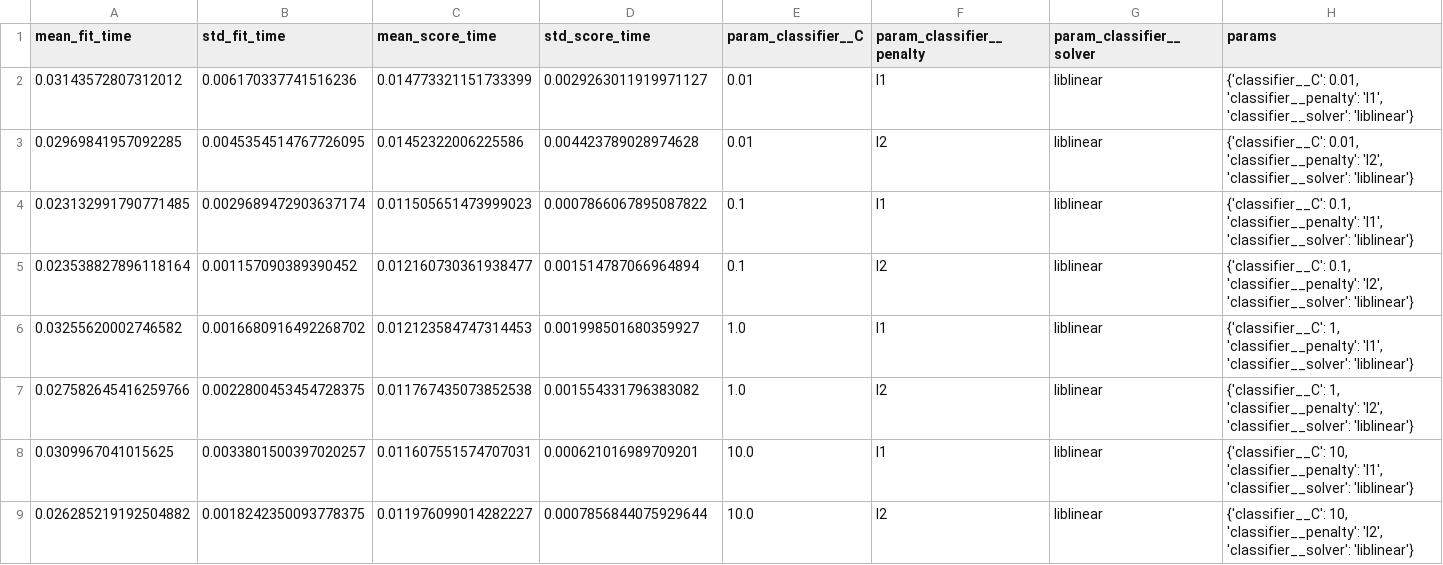
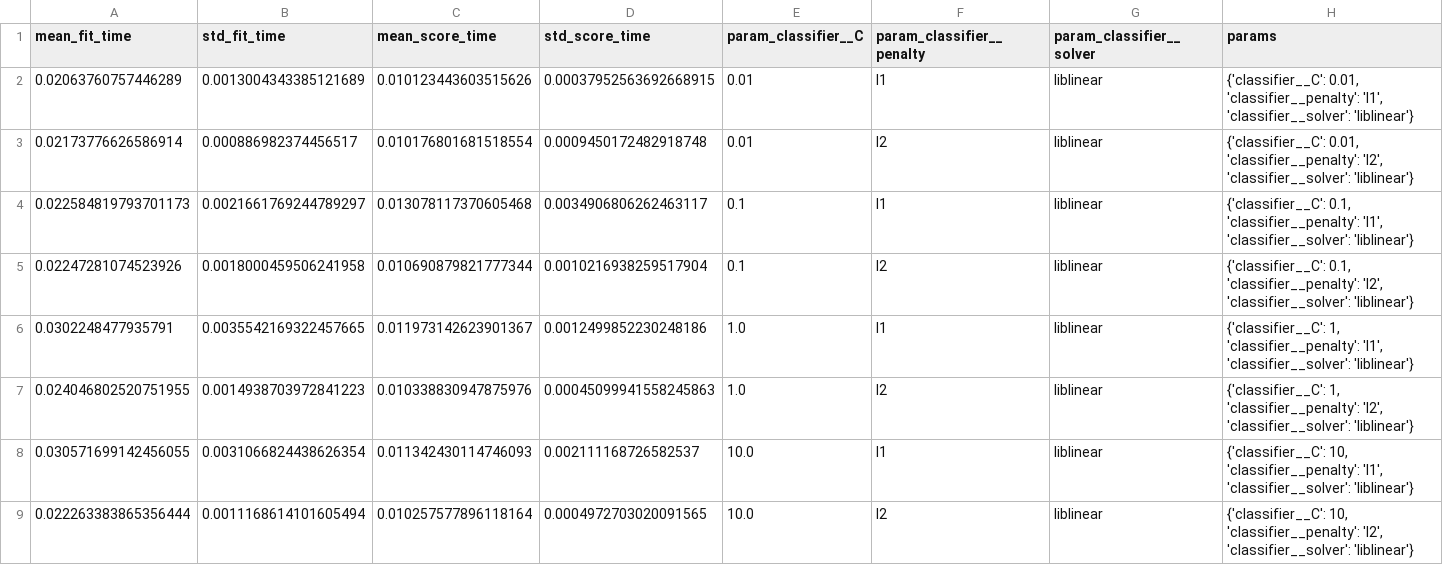
Before and after one commit to yashpermalla/alzheimers-ml-project, a CSV file: results/tables/logistic_regression_all_cv_results.csv, drawn as a sheet; only a part is shown; the diff names each change by its address in the sheet, - before the commit and + after, or states it on an @@ line.

```diff
--- a/results/tables/logistic_regression_all_cv_results.csv
+++ b/results/tables/logistic_regression_all_cv_results.csv
-A2 (mean_fit_time): 0.03143572807312012
+A2 (mean_fit_time): 0.02063760757446289
-B2 (std_fit_time): 0.006170337741516236
+B2 (std_fit_time): 0.0013004343385121689
-C2 (mean_score_time): 0.014773321151733399
+C2 (mean_score_time): 0.010123443603515626
-D2 (std_score_time): 0.0029263011919971127
+D2 (std_score_time): 0.00037952563692668915
-A3 (mean_fit_time): 0.02969841957092285
+A3 (mean_fit_time): 0.02173776626586914
-B3 (std_fit_time): 0.0045354514767726095
+B3 (std_fit_time): 0.000886982374456517
-C3 (mean_score_time): 0.01452322006225586
+C3 (mean_score_time): 0.010176801681518554
-D3 (std_score_time): 0.004423789028974628
+D3 (std_score_time): 0.0009450172482918748
-A4 (mean_fit_time): 0.023132991790771485
+A4 (mean_fit_time): 0.022584819793701173
-B4 (std_fit_time): 0.0029689472903637174
+B4 (std_fit_time): 0.0021661769244789297
-C4 (mean_score_time): 0.011505651473999023
+C4 (mean_score_time): 0.013078117370605468
-D4 (std_score_time): 0.0007866067895087822
+D4 (std_score_time): 0.0034906806262463117
-A5 (mean_fit_time): 0.023538827896118164
+A5 (mean_fit_time): 0.02247281074523926
-B5 (std_fit_time): 0.001157090389390452
+B5 (std_fit_time): 0.0018000459506241958
-C5 (mean_score_time): 0.012160730361938477
+C5 (mean_score_time): 0.010690879821777344
-D5 (std_score_time): 0.001514787066964894
+D5 (std_score_time): 0.0010216938259517904
-A6 (mean_fit_time): 0.03255620002746582
+A6 (mean_fit_time): 0.0302248477935791
-B6 (std_fit_time): 0.0016680916492268702
+B6 (std_fit_time): 0.0035542169322457665
-C6 (mean_score_time): 0.012123584747314453
+C6 (mean_score_time): 0.011973142623901367
-D6 (std_score_time): 0.001998501680359927
+D6 (std_score_time): 0.0012499852230248186
-A7 (mean_fit_time): 0.027582645416259766
+A7 (mean_fit_time): 0.024046802520751955
-B7 (std_fit_time): 0.0022800453454728375
+B7 (std_fit_time): 0.0014938703972841223
-C7 (mean_score_time): 0.011767435073852538
+C7 (mean_score_time): 0.010338830947875976
-D7 (std_score_time): 0.001554331796383082
+D7 (std_score_time): 0.00045099941558245863
-A8 (mean_fit_time): 0.0309967041015625
+A8 (mean_fit_time): 0.030571699142456055
-B8 (std_fit_time): 0.0033801500397020257
+B8 (std_fit_time): 0.0031066824438626354
-C8 (mean_score_time): 0.011607551574707031
+C8 (mean_score_time): 0.011342430114746093
-D8 (std_score_time): 0.000621016989709201
+D8 (std_score_time): 0.002111168726582537
-A9 (mean_fit_time): 0.026285219192504882
+A9 (mean_fit_time): 0.022263383865356444
-B9 (std_fit_time): 0.0018242350093778375
+B9 (std_fit_time): 0.0011168614101605494
-C9 (mean_score_time): 0.011976099014282227
+C9 (mean_score_time): 0.010257577896118164
-D9 (std_score_time): 0.0007856844075929644
+D9 (std_score_time): 0.0004972703020091565
```
Also changed, not shown: 38 other files.
